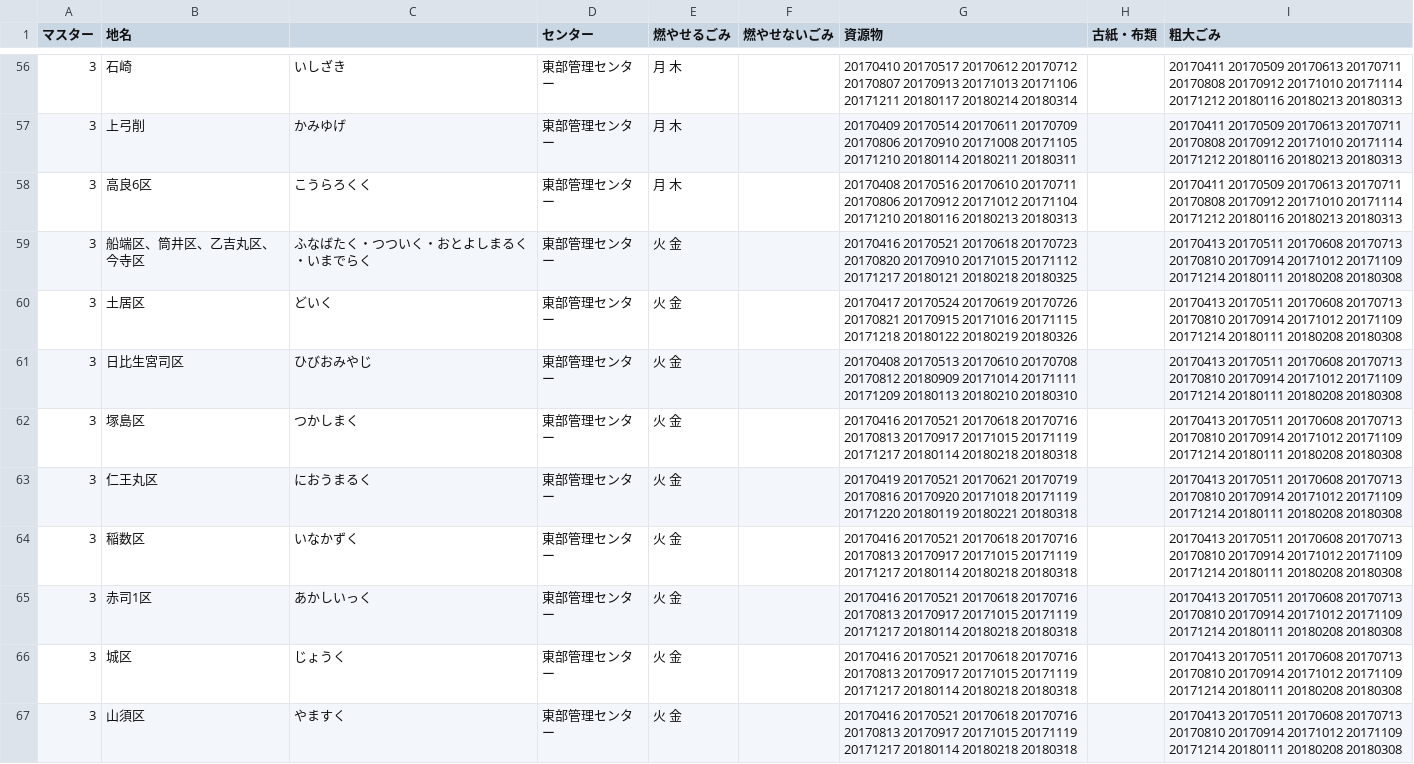
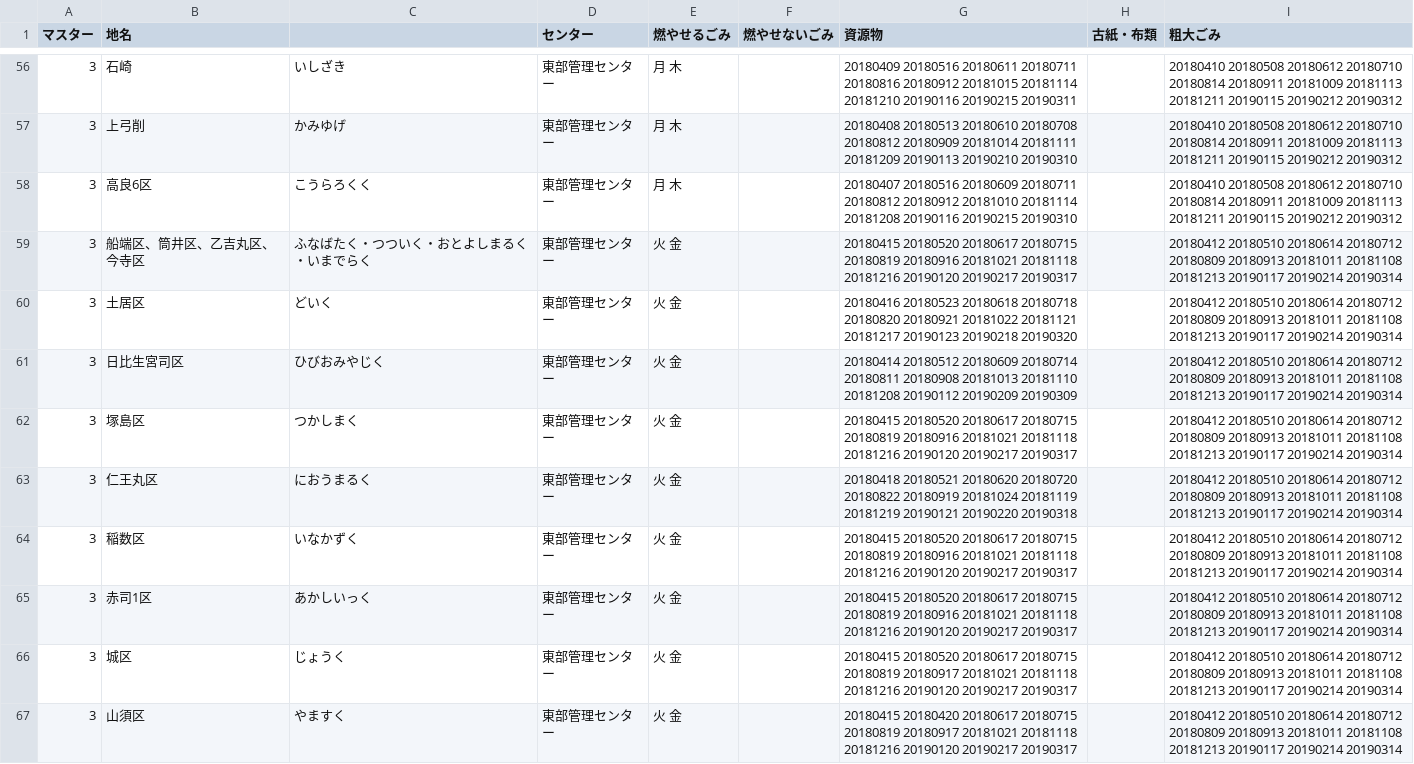
Before and after one commit to codeforkurume/codeforkurume.github.io, a CSV file: data/area_days.csv, drawn as a sheet; only a part is shown, gaps mark what is left out; the diff covers the shown part only.

```diff
--- a/data/area_days.csv
+++ b/data/area_days.csv
@@ -56,12 +56,12 @@
-3,石崎,いしざき,東部管理センター,月 木,,20170410 20170517 20170612 20170712 20170807 20170913 20171013 20171106 20171211 20180117 20180214 20180314,,20170411 20170509 20170613 20170711 20170808 20170912 20171010 20171114 20171212 20180116 20180213 20180313
-3,上弓削,かみゆげ,東部管理センター,月 木,,20170409 20170514 20170611 20170709 20170806 20170910 20171008 20171105 20171210 20180114 20180211 20180311,,20170411 20170509 20170613 20170711 20170808 20170912 20171010 20171114 20171212 20180116 20180213 20180313
-3,高良6区,こうらろくく,東部管理センター,月 木,,20170408 20170516 20170610 20170711 20170806 20170912 20171012 20171104 20171210 20180116 20180213 20180313,,20170411 20170509 20170613 20170711 20170808 20170912 20171010 20171114 20171212 20180116 20180213 20180313
-3,船端区、筒井区、乙吉丸区、今寺区,ふなばたく・つついく・おとよしまるく・いまでらく,東部管理センター,火 金,,20170416 20170521 20170618 20170723 20170820 20170910 20171015 20171112 20171217 20180121 20180218 20180325,,20170413 20170511 20170608 20170713 20170810 20170914 20171012 20171109 20171214 20180111 20180208 20180308
-3,土居区,どいく,東部管理センター,火 金,,20170417 20170524 20170619 20170726 20170821 20170915 20171016 20171115 20171218 20180122 20180219 20180326,,20170413 20170511 20170608 20170713 20170810 20170914 20171012 20171109 20171214 20180111 20180208 20180308
-3,日比生宮司区,ひびおみやじ,東部管理センター,火 金,,20170408 20170513 20170610 20170708 20170812 20180909 20171014 20171111 20171209 20180113 20180210 20180310,,20170413 20170511 20170608 20170713 20170810 20170914 20171012 20171109 20171214 20180111 20180208 20180308
-3,塚島区,つかしまく,東部管理センター,火 金,,20170416 20170521 20170618 20170716 20170813 20170917 20171015 20171119 20171217 20180114 20180218 20180318,,20170413 20170511 20170608 20170713 20170810 20170914 20171012 20171109 20171214 20180111 20180208 20180308
-3,仁王丸区,におうまるく,東部管理センター,火 金,,20170419 20170521 20170621 20170719 20170816 20170920 20171018 20171119 20171220 20180119 20180221 20180318,,20170413 20170511 20170608 20170713 20170810 20170914 20171012 20171109 20171214 20180111 20180208 20180308
-3,稲数区,いなかずく,東部管理センター,火 金,,20170416 20170521 20170618 20170716 20170813 20170917 20171015 20171119 20171217 20180114 20180218 20180318,,20170413 20170511 20170608 20170713 20170810 20170914 20171012 20171109 20171214 20180111 20180208 20180308
-3,赤司1区,あかしいっく,東部管理センター,火 金,,20170416 20170521 20170618 20170716 20170813 20170917 20171015 20171119 20171217 20180114 20180218 20180318,,20170413 20170511 20170608 20170713 20170810 20170914 20171012 20171109 20171214 20180111 20180208 20180308
-3,城区,じょうく,東部管理センター,火 金,,20170416 20170521 20170618 20170716 20170813 20170917 20171015 20171119 20171217 20180114 20180218 20180318,,20170413 20170511 20170608 20170713 20170810 20170914 20171012 20171109 20171214 20180111 20180208 20180308
-3,山須区,やますく,東部管理センター,火 金,,20170416 20170521 20170618 20170716 20170813 20170917 20171015 20171119 20171217 20180114 20180218 20180318,,20170413 20170511 20170608 20170713 20170810 20170914 20171012 20171109 20171214 20180111 20180208 20180308
+3,石崎,いしざき,東部管理センター,月 木,,20180409 20180516 20180611 20180711 20180816 20180912 20181015 20181114 20181210 20190116 20190215 20190311,,20180410 20180508 20180612 20180710 20180814 20180911 20181009 20181113 20181211 20190115 20190212 20190312
+3,上弓削,かみゆげ,東部管理センター,月 木,,20180408 20180513 20180610 20180708 20180812 20180909 20181014 20181111 20181209 20190113 20190210 20190310,,20180410 20180508 20180612 20180710 20180814 20180911 20181009 20181113 20181211 20190115 20190212 20190312
+3,高良6区,こうらろくく,東部管理センター,月 木,,20180407 20180516 20180609 20180711 20180812 20180912 20181010 20181114 20181208 20190116 20190215 20190310,,20180410 20180508 20180612 20180710 20180814 20180911 20181009 20181113 20181211 20190115 20190212 20190312
+3,船端区、筒井区、乙吉丸区、今寺区,ふなばたく・つついく・おとよしまるく・いまでらく,東部管理センター,火 金,,20180415 20180520 20180617 20180715 20180819 20180916 20181021 20181118 20181216 20190120 20190217 20190317,,20180412 20180510 20180614 20180712 20180809 20180913 20181011 20181108 20181213 20190117 20190214 20190314
+3,土居区,どいく,東部管理センター,火 金,,20180416 20180523 20180618 20180718 20180820 20180921 20181022 20181121 20181217 20190123 20190218 20190320,,20180412 20180510 20180614 20180712 20180809 20180913 20181011 20181108 20181213 20190117 20190214 20190314
+3,日比生宮司区,ひびおみやじく,東部管理センター,火 金,,20180414 20180512 20180609 20180714 20180811 20180908 20181013 20181110 20181208 20190112 20190209 20190309,,20180412 20180510 20180614 20180712 20180809 20180913 20181011 20181108 20181213 20190117 20190214 20190314
+3,塚島区,つかしまく,東部管理センター,火 金,,20180415 20180520 20180617 20180715 20180819 20180916 20181021 20181118 20181216 20190120 20190217 20190317,,20180412 20180510 20180614 20180712 20180809 20180913 20181011 20181108 20181213 20190117 20190214 20190314
+3,仁王丸区,におうまるく,東部管理センター,火 金,,20180418 20180521 20180620 20180720 20180822 20180919 20181024 20181119 20181219 20190121 20190220 20190318,,20180412 20180510 20180614 20180712 20180809 20180913 20181011 20181108 20181213 20190117 20190214 20190314
+3,稲数区,いなかずく,東部管理センター,火 金,,20180415 20180520 20180617 20180715 20180819 20180916 20181021 20181118 20181216 20190120 20190217 20190317,,20180412 20180510 20180614 20180712 20180809 20180913 20181011 20181108 20181213 20190117 20190214 20190314
+3,赤司1区,あかしいっく,東部管理センター,火 金,,20180415 20180520 20180617 20180715 20180819 20180916 20181021 20181118 20181216 20190120 20190217 20190317,,20180412 20180510 20180614 20180712 20180809 20180913 20181011 20181108 20181213 20190117 20190214 20190314
+3,城区,じょうく,東部管理センター,火 金,,20180415 20180520 20180617 20180715 20180819 20180917 20181021 20181118 20181216 20190120 20190217 20190317,,20180412 20180510 20180614 20180712 20180809 20180913 20181011 20181108 20181213 20190117 20190214 20190314
+3,山須区,やますく,東部管理センター,火 金,,20180415 20180420 20180617 20180715 20180819 20180917 20181021 20181118 20181216 20190120 20190217 20190317,,20180412 20180510 20180614 20180712 20180809 20180913 20181011 20181108 20181213 20190117 20190214 20190314
```
Also changed, not shown: 1 added row and 87 edited cells elsewhere in this file, 1 other file.
